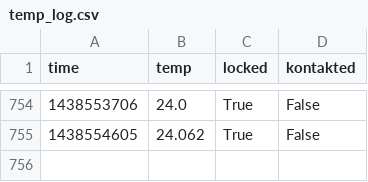
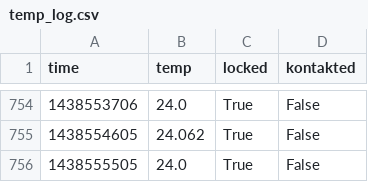
Before and after one commit to stefan2904/raspberry-temperature, a CSV file: temp_log.csv, drawn as a sheet; only a part is shown, gaps mark what is left out.

Commit message:
added data

```diff
--- a/temp_log.csv
+++ b/temp_log.csv
@@ -755 +755,2 @@ time;temp;locked;kontakted
 1438554605;24.062;True;False
+1438555505;24.0;True;False
```
